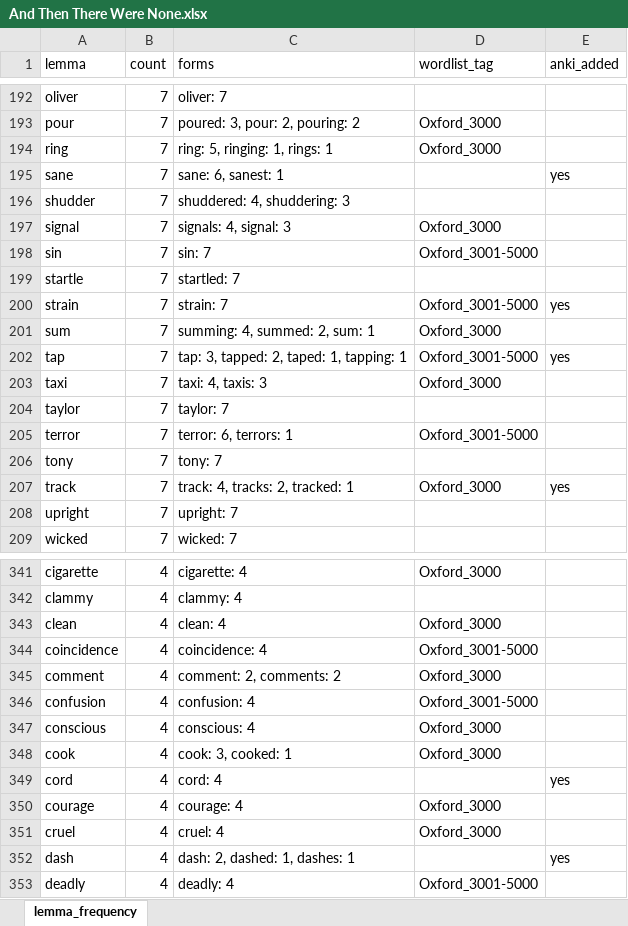
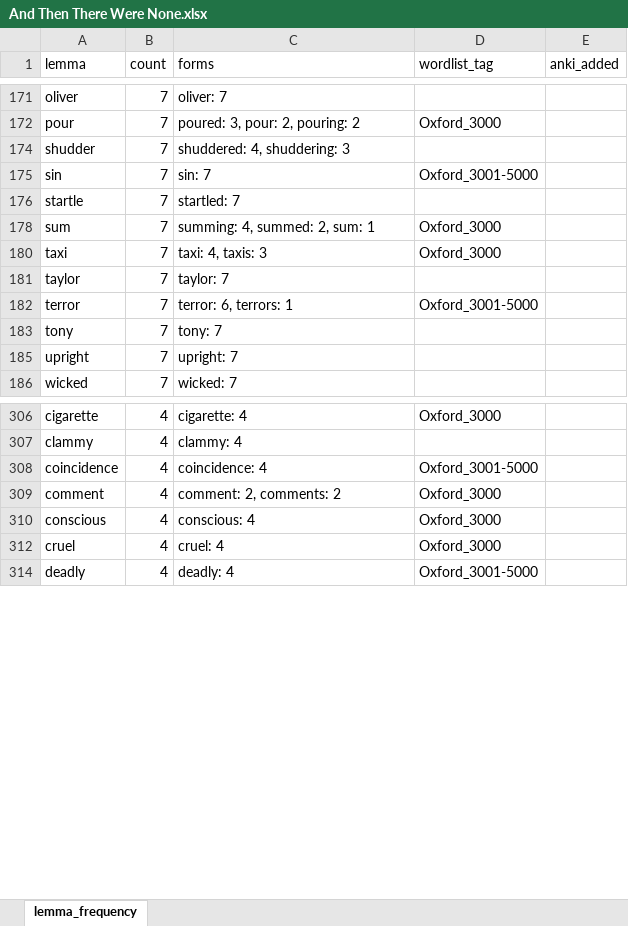
Before and after one commit to FYSTFYS/English_words_frequency, an Excel workbook: xlsxdir/And Then There Were None.xlsx, sheet lemma_frequency, drawn as a sheet; only a part is shown, gaps mark what is left out; values as stored, in another font and other column widths than the file's, no borders; the diff covers the shown part only; the diff names each change by its address in the sheet, - before the commit and + after, or states it on an @@ line.

```diff
--- a/xlsxdir/And Then There Were None.xlsx (sheet lemma_frequency)
+++ b/xlsxdir/And Then There Were None.xlsx (sheet lemma_frequency)
-row 194: ring | 7 | ring: 5, ringing: 1, rings: 1 | Oxford_3000
@@ row 195 hidden: sane | 7 | sane: 6, sanest: 1 |  | yes @@
-row 197: signal | 7 | signals: 4, signal: 3 | Oxford_3000
@@ row 200 hidden: strain | 7 | strain: 7 | Oxford_3001-5000 | yes @@
@@ row 202 hidden: tap | 7 | tap: 3, tapped: 2, taped: 1, tapping: 1 | Oxford_3001-5000 | yes @@
@@ row 207 hidden: track | 7 | track: 4, tracks: 2, tracked: 1 | Oxford_3000 | yes @@
-row 343: clean | 4 | clean: 4 | Oxford_3000
-row 346: confusion | 4 | confusion: 4 | Oxford_3001-5000
-row 348: cook | 4 | cook: 3, cooked: 1 | Oxford_3000
@@ row 349 hidden: cord | 4 | cord: 4 |  | yes @@
-row 350: courage | 4 | courage: 4 | Oxford_3000
@@ row 352 hidden: dash | 4 | dash: 2, dashed: 1, dashes: 1 |  | yes @@
```
Also changed, not shown: 124 removed rows and 136 hidden or unhidden rows elsewhere in this sheet, hidden cells, xlsxdir/Magic Tree House 11-18.xlsx, 3 other files.
